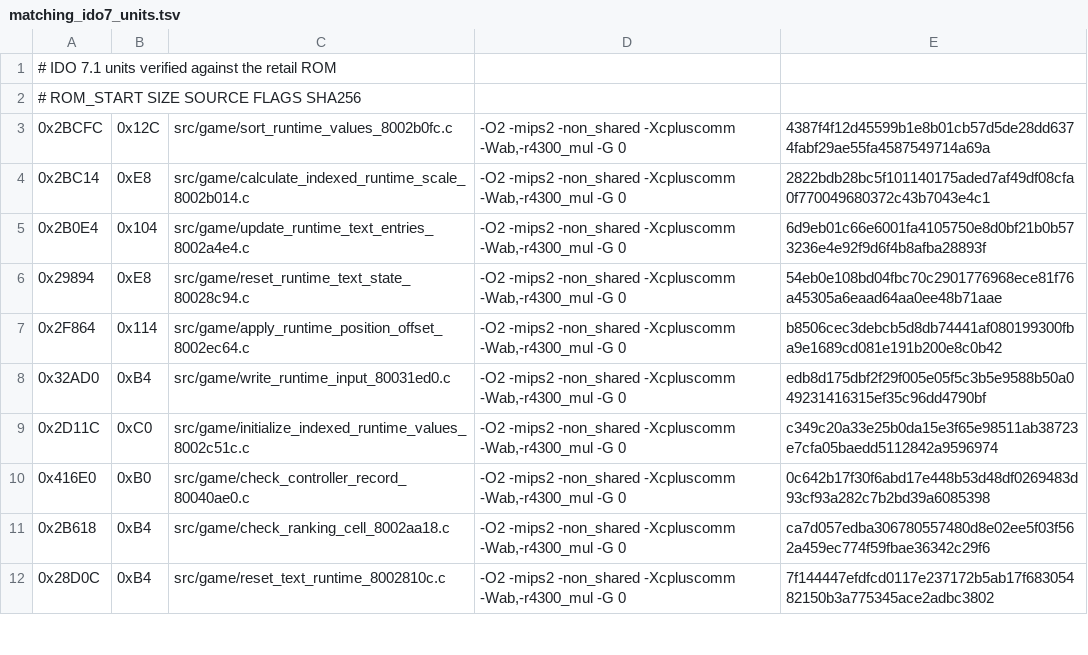
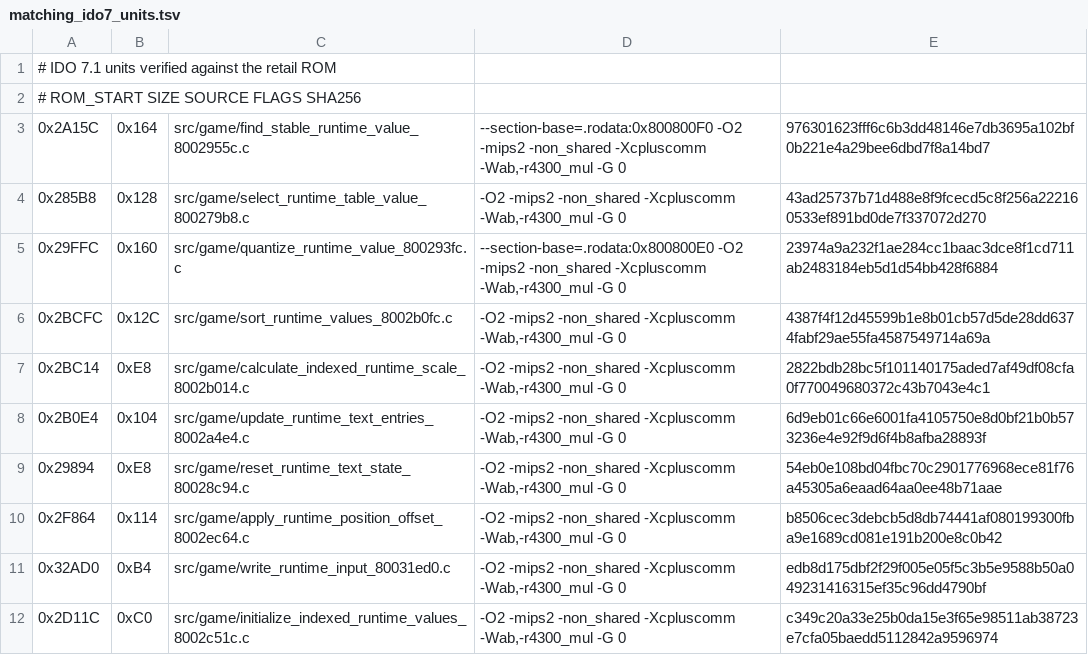
Before and after one commit to TheGh0stShip/Nagano-Winter-Olympics-98-N64, a TSV file: config/us/matching_ido7_units.tsv, drawn as a sheet; only a part is shown; the shorter side is filled out with more unchanged rows; the diff names each change by its address in the sheet, - before the commit and + after, or states it on an @@ line.

Commit message:
Match four additional gameplay functions

```diff
--- a/config/us/matching_ido7_units.tsv
+++ b/config/us/matching_ido7_units.tsv
+row 3: 0x2A15C | 0x164 | src/game/find_stable_runtime_value_8002955c.c | --section-base=.rodata:0x800800F0 -O2 -mips2 -non_shared -Xcpluscomm -Wab,-r4300_mul -G 0 | 976301623fff6c6b3dd48146e7db3695a102bf0b221e4a29bee6dbd7f8a14bd7
+row 4: 0x285B8 | 0x128 | src/game/select_runtime_table_value_800279b8.c | -O2 -mips2 -non_shared -Xcpluscomm -Wab,-r4300_mul -G 0 | 43ad25737b71d488e8f9fcecd5c8f256a222160533ef891bd0de7f337072d270
+row 5: 0x29FFC | 0x160 | src/game/quantize_runtime_value_800293fc.c | --section-base=.rodata:0x800800E0 -O2 -mips2 -non_shared -Xcpluscomm -Wab,-r4300_mul -G 0 | 23974a9a232f1ae284cc1baac3dce8f1cd711ab2483184eb5d1d54bb428f6884
```
Also changed, not shown: config/us/matching_ido_units.tsv, 8 other files.
